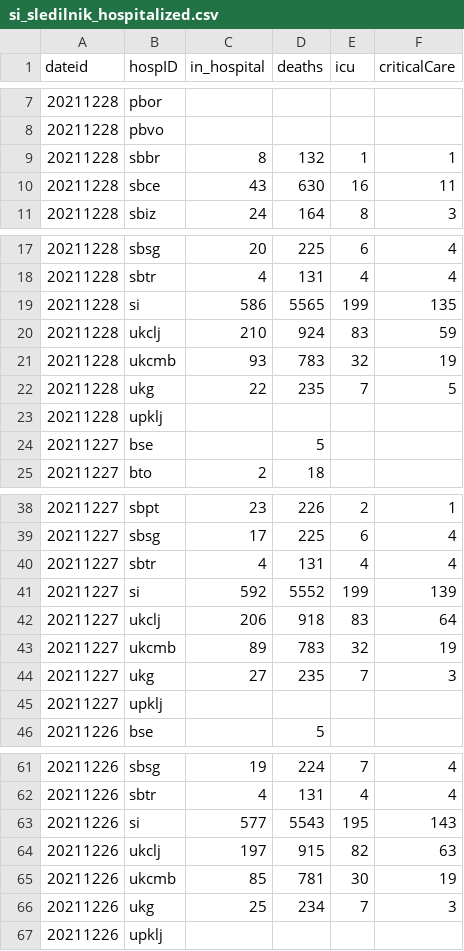
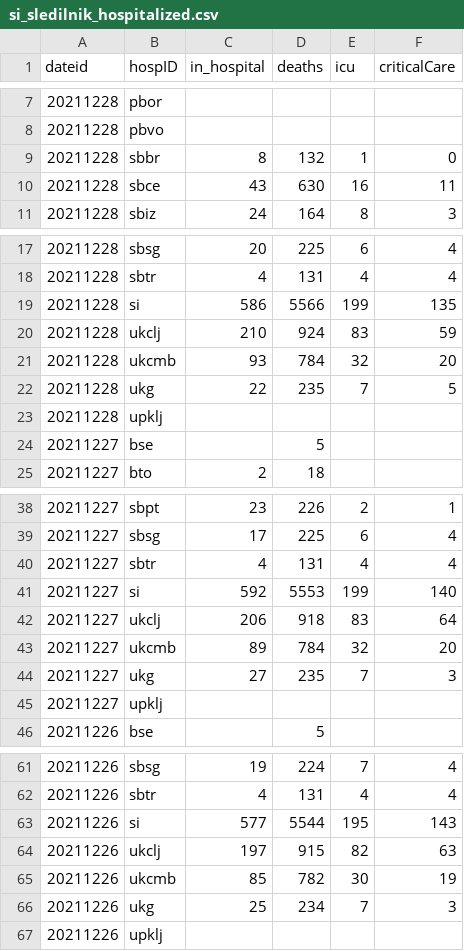
Before and after one commit to RegionMeter/RM_covid19, a CSV file: src/si_sledilnik_hospitalized.csv, drawn as a sheet; only a part is shown, gaps mark what is left out.

```diff
--- a/src/si_sledilnik_hospitalized.csv
+++ b/src/si_sledilnik_hospitalized.csv
@@ -8,3 +8,3 @@ dateid,hospID,in_hospital,deaths,icu,criticalCare
 20211228,pbvo,,,,
-20211228,sbbr,8,132,1,1
+20211228,sbbr,8,132,1,0
 20211228,sbce,43,630,16,11
@@ -18,5 +18,5 @@ dateid,hospID,in_hospital,deaths,icu,criticalCare
 20211228,sbtr,4,131,4,4
-20211228,si,586,5565,199,135
+20211228,si,586,5566,199,135
 20211228,ukclj,210,924,83,59
-20211228,ukcmb,93,783,32,19
+20211228,ukcmb,93,784,32,20
 20211228,ukg,22,235,7,5
@@ -40,5 +40,5 @@ dateid,hospID,in_hospital,deaths,icu,criticalCare
 20211227,sbtr,4,131,4,4
-20211227,si,592,5552,199,139
+20211227,si,592,5553,199,140
 20211227,ukclj,206,918,83,64
-20211227,ukcmb,89,783,32,19
+20211227,ukcmb,89,784,32,20
 20211227,ukg,27,235,7,3
@@ -62,5 +62,5 @@ dateid,hospID,in_hospital,deaths,icu,criticalCare
 20211226,sbtr,4,131,4,4
-20211226,si,577,5543,195,143
+20211226,si,577,5544,195,143
 20211226,ukclj,197,915,82,63
-20211226,ukcmb,85,781,30,19
+20211226,ukcmb,85,782,30,19
 20211226,ukg,25,234,7,3
```
Also changed, not shown: src/si_sledilnik_deceased.csv.
